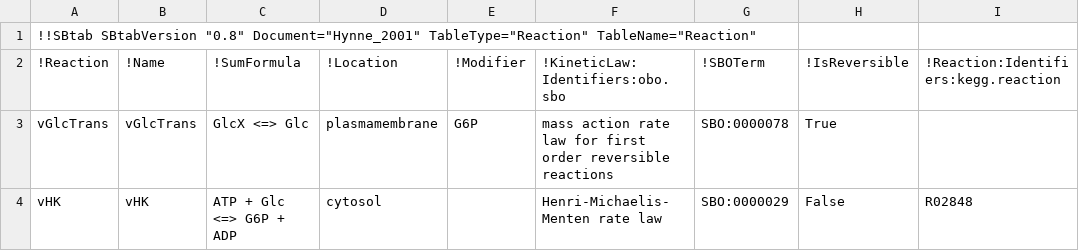
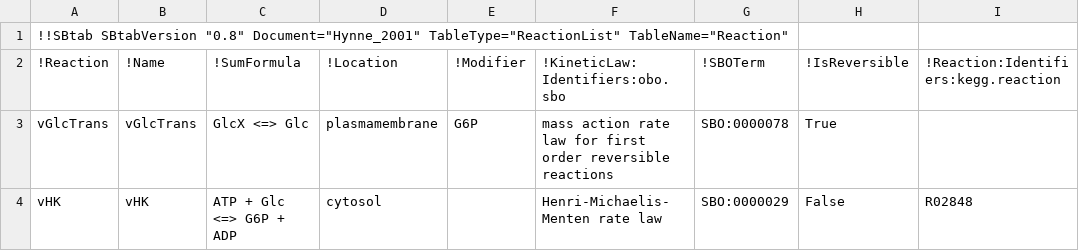
Before and after one commit to thieme/rxnconcompiler, a CSV file: sbtab_files/example_files(sbtab)_csv/BIOMD0000000061_ReactionList.csv (was sbtab_files/example_files(sbtab)_csv/BIOMD0000000061_Reaction.csv), drawn as a sheet.

Commit message:
Renaming of SBtab Reaction Files and TableTypes Timo told me 'Reaction' is allready in use, so we should use 'ReactionList' instead

```diff
--- a/sbtab_files/example_files(sbtab)_csv/BIOMD0000000061_Reaction.csv
+++ b/sbtab_files/example_files(sbtab)_csv/BIOMD0000000061_ReactionList.csv
@@ -1,2 +1,2 @@
-!!SBtab SBtabVersion "0.8" Document="Hynne_2001" TableType="Reaction" TableName="Reaction"								
+"!!SBtab SBtabVersion ""0.8"" Document=""Hynne_2001"" TableType=""ReactionList"" TableName=""Reaction"""								
 !Reaction	!Name	!SumFormula	!Location	!Modifier	!KineticLaw:Identifiers:obo.sbo	!SBOTerm	!IsReversible	!Reaction:Identifiers:kegg.reaction
```
Also changed, not shown: 6 other files.
